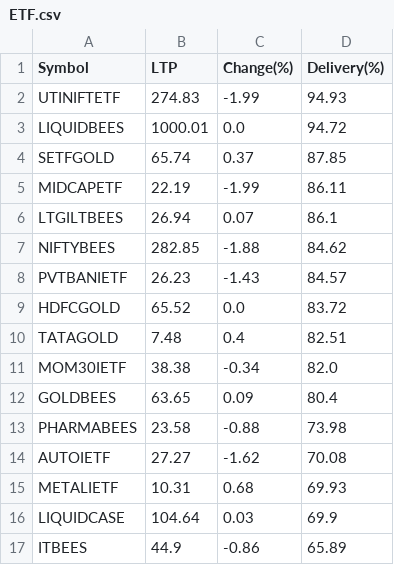
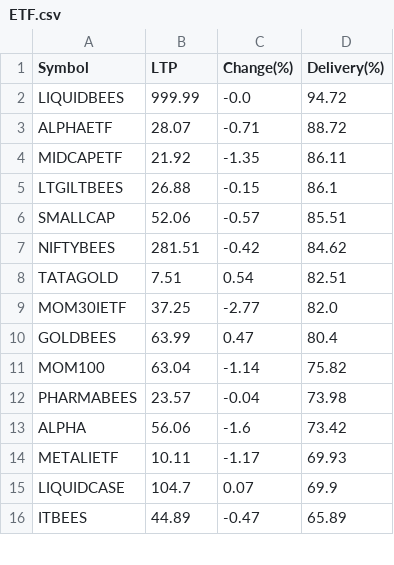
Before and after one commit to P0W/nse_indices, a CSV file: data/delivery_top_25/ETF.csv, drawn as a sheet; only a part is shown; the diff covers the shown part only.

```diff
--- a/data/delivery_top_25/ETF.csv
+++ b/data/delivery_top_25/ETF.csv
@@ -1,17 +1,16 @@
 Symbol,LTP,Change(%),Delivery(%)
-UTINIFTETF,274.83,-1.99,94.93
-LIQUIDBEES,1000.01,0.0,94.72
-SETFGOLD,65.74,0.37,87.85
-MIDCAPETF,22.19,-1.99,86.11
-LTGILTBEES,26.94,0.07,86.1
-NIFTYBEES,282.85,-1.88,84.62
-PVTBANIETF,26.23,-1.43,84.57
-HDFCGOLD,65.52,0.0,83.72
-TATAGOLD,7.48,0.4,82.51
-MOM30IETF,38.38,-0.34,82.0
-GOLDBEES,63.65,0.09,80.4
-PHARMABEES,23.58,-0.88,73.98
-AUTOIETF,27.27,-1.62,70.08
-METALIETF,10.31,0.68,69.93
-LIQUIDCASE,104.64,0.03,69.9
-ITBEES,44.9,-0.86,65.89
+LIQUIDBEES,999.99,-0.0,94.72
+ALPHAETF,28.07,-0.71,88.72
+MIDCAPETF,21.92,-1.35,86.11
+LTGILTBEES,26.88,-0.15,86.1
+SMALLCAP,52.06,-0.57,85.51
+NIFTYBEES,281.51,-0.42,84.62
+TATAGOLD,7.51,0.54,82.51
+MOM30IETF,37.25,-2.77,82.0
+GOLDBEES,63.99,0.47,80.4
+MOM100,63.04,-1.14,75.82
+PHARMABEES,23.57,-0.04,73.98
+ALPHA,56.06,-1.6,73.42
+METALIETF,10.11,-1.17,69.93
+LIQUIDCASE,104.7,0.07,69.9
+ITBEES,44.89,-0.47,65.89
```
Also changed, not shown: 1 added row and 8 edited cells elsewhere in this file, data/delivery_top_25/NIFTY_200.csv, data/delivery_top_25/NIFTY_50.csv, 5 other files.
